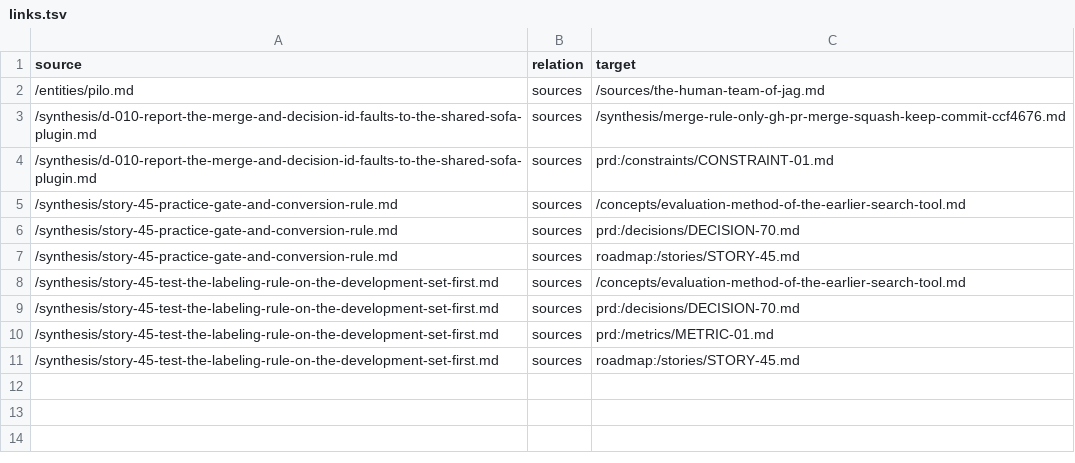
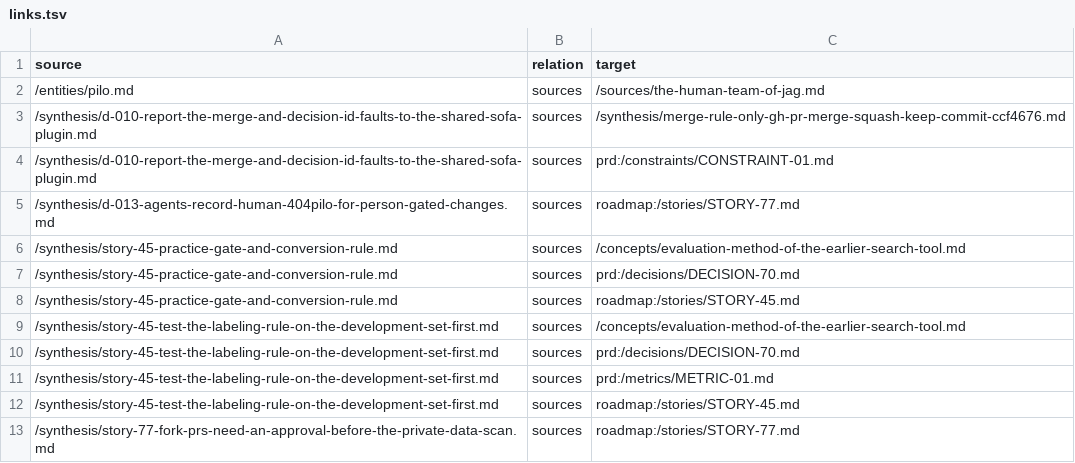
Before and after one commit to ai-ready-future/jag, a TSV file: docs/wiki/bundle/links.tsv, drawn as a sheet; the diff names each change by its address in the sheet, - before the commit and + after, or states it on an @@ line.

```diff
--- a/docs/wiki/bundle/links.tsv
+++ b/docs/wiki/bundle/links.tsv
+row 5: /synthesis/d-013-agents-record-human-404pilo-for-person-gated-changes.md | sources | roadmap:/stories/STORY-77.md
+row 13: /synthesis/story-77-fork-prs-need-an-approval-before-the-private-data-scan.md | sources | roadmap:/stories/STORY-77.md
```
Also changed, not shown: 4 other files.
